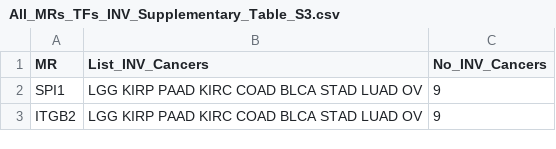
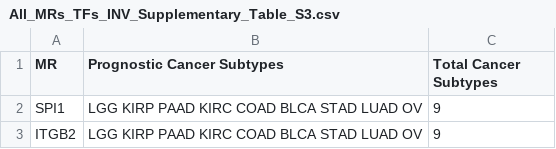
Before and after one commit to raghvendra5688/INV_Analysis, a CSV file: Results/Paper_Text/All_MRs_TFs_INV_Supplementary_Table_S3.csv, drawn as a sheet; only a part is shown.

```diff
--- a/Results/Paper_Text/All_MRs_TFs_INV_Supplementary_Table_S3.csv
+++ b/Results/Paper_Text/All_MRs_TFs_INV_Supplementary_Table_S3.csv
@@ -1,2 +1,2 @@
-MR,List_INV_Cancers,No_INV_Cancers
+MR,Prognostic Cancer Subtypes,Total Cancer Subtypes
 SPI1,LGG KIRP PAAD KIRC COAD BLCA STAD LUAD OV,9
```
Also changed, not shown: Results/Paper_Text/Diff_MRS_Activity_INV_Neutral_Table_S7.csv, Results/Paper_Text/Supplementary_Table_S1_Common_MRs_INV.csv, 6 other files.
